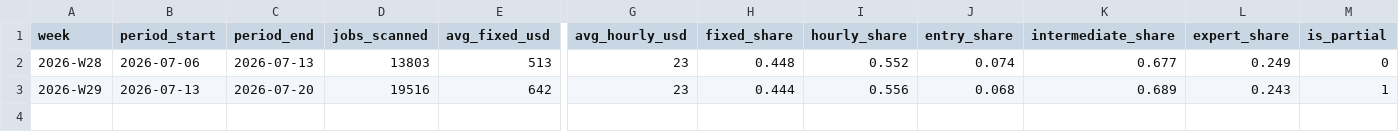
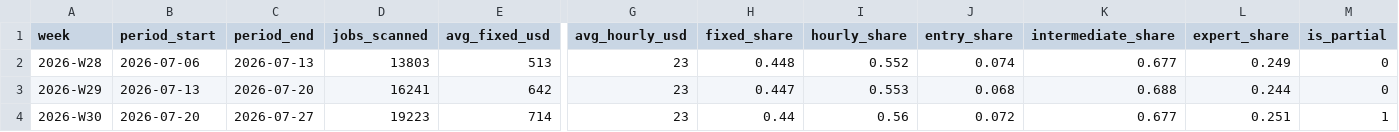
Before and after one commit to snipeworkapp-oss/upwork-market-data, a CSV file: data/weekly.csv, drawn as a sheet; only a part is shown, gaps mark what is left out; rows hold the shown columns only; the diff names each change by its address in the sheet, - before the commit and + after, or states it on an @@ line.

```diff
--- a/data/weekly.csv
+++ b/data/weekly.csv
-D3 (jobs_scanned): 19516
+D3 (jobs_scanned): 16241
-H3 (fixed_share): 0.444
+H3 (fixed_share): 0.447
-I3 (hourly_share): 0.556
+I3 (hourly_share): 0.553
-K3 (intermediate_share): 0.689
+K3 (intermediate_share): 0.688
-L3 (expert_share): 0.243
+L3 (expert_share): 0.244
-M3 (is_partial): 1
+M3 (is_partial): 0
+row 4: 2026-W30 | 2026-07-20 | 2026-07-27 | 19223 | 714 | 23 | 0.44 | 0.56 | 0.072 | 0.677 | 0.251 | 1
```
Also changed, not shown: data/categories.csv, data/countries.csv.
